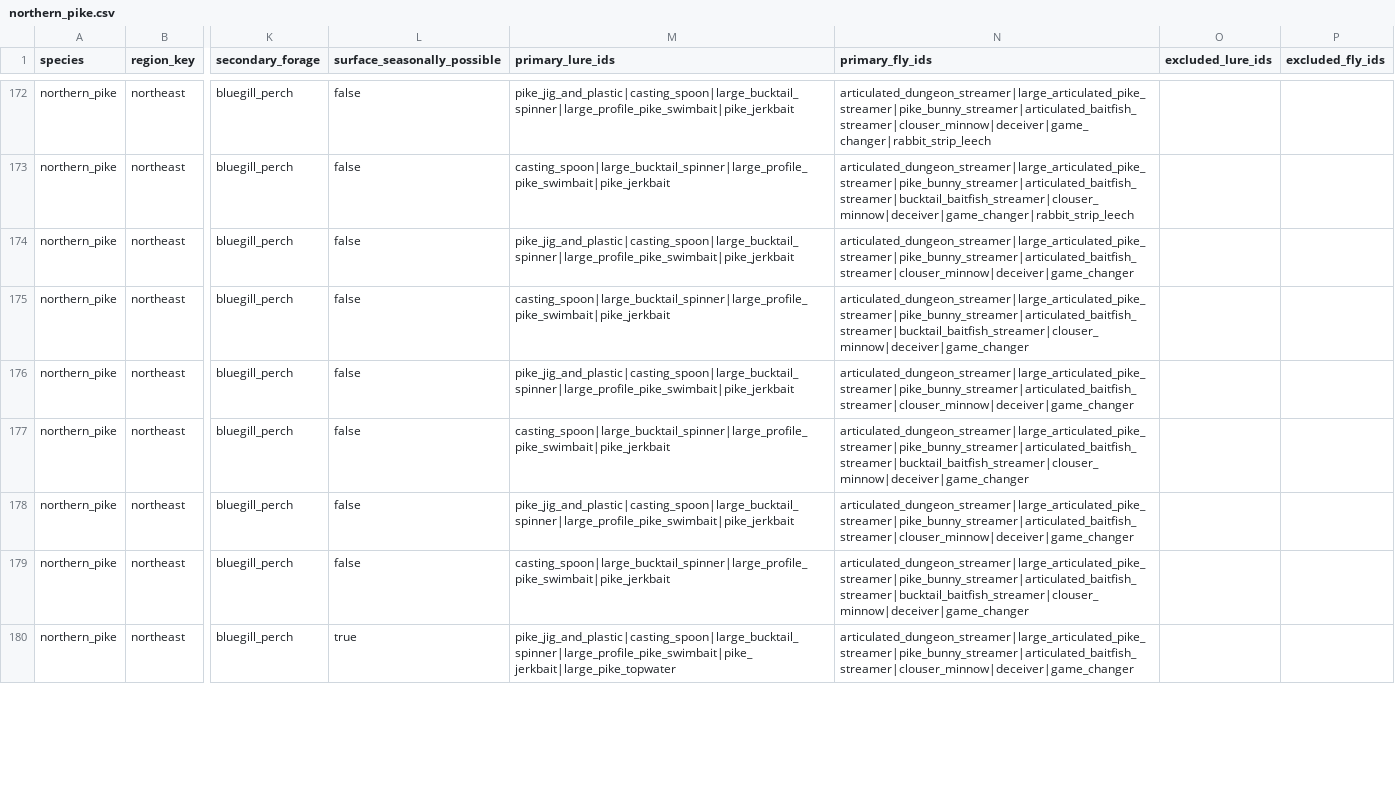
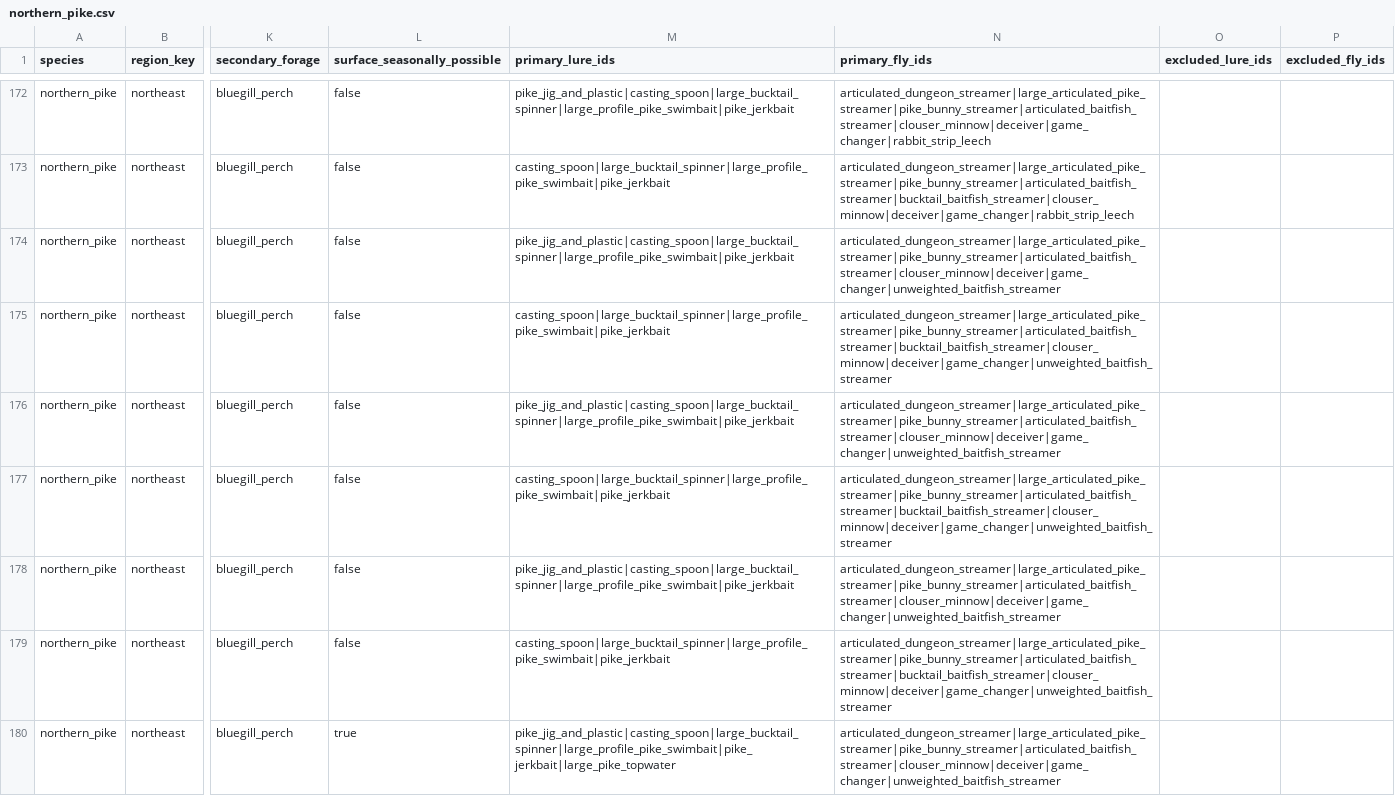
Before and after one commit to bkentros/TightLines-AI-V1, a CSV file: TightLinesAI/data/seasonal-matrix/northern_pike.csv, drawn as a sheet; only a part is shown, gaps mark what is left out; the diff covers the shown part only; the diff names each change by its address in the sheet, - before the commit and + after, or states it on an @@ line.

```diff
--- a/TightLinesAI/data/seasonal-matrix/northern_pike.csv
+++ b/TightLinesAI/data/seasonal-matrix/northern_pike.csv
-N174 (primary_fly_ids): articulated_dungeon_streamer|large_articulated_pike_streamer|pike_bunny_streamer|articulated_baitfish_streamer|clouser_minnow|deceiver|game_changer
+N174 (primary_fly_ids): articulated_dungeon_streamer|large_articulated_pike_streamer|pike_bunny_streamer|articulated_baitfish_streamer|clouser_minnow|deceiver|game_changer|unweighted_baitfish_streamer
-N175 (primary_fly_ids): articulated_dungeon_streamer|large_articulated_pike_streamer|pike_bunny_streamer|articulated_baitfish_streamer|bucktail_baitfish_streamer|clouser_minnow|deceiver|game_changer
+N175 (primary_fly_ids): articulated_dungeon_streamer|large_articulated_pike_streamer|pike_bunny_streamer|articulated_baitfish_streamer|bucktail_baitfish_streamer|clouser_minnow|deceiver|game_changer|unweighted_baitfish_streamer
-N176 (primary_fly_ids): articulated_dungeon_streamer|large_articulated_pike_streamer|pike_bunny_streamer|articulated_baitfish_streamer|clouser_minnow|deceiver|game_changer
+N176 (primary_fly_ids): articulated_dungeon_streamer|large_articulated_pike_streamer|pike_bunny_streamer|articulated_baitfish_streamer|clouser_minnow|deceiver|game_changer|unweighted_baitfish_streamer
-N177 (primary_fly_ids): articulated_dungeon_streamer|large_articulated_pike_streamer|pike_bunny_streamer|articulated_baitfish_streamer|bucktail_baitfish_streamer|clouser_minnow|deceiver|game_changer
+N177 (primary_fly_ids): articulated_dungeon_streamer|large_articulated_pike_streamer|pike_bunny_streamer|articulated_baitfish_streamer|bucktail_baitfish_streamer|clouser_minnow|deceiver|game_changer|unweighted_baitfish_streamer
-N178 (primary_fly_ids): articulated_dungeon_streamer|large_articulated_pike_streamer|pike_bunny_streamer|articulated_baitfish_streamer|clouser_minnow|deceiver|game_changer
+N178 (primary_fly_ids): articulated_dungeon_streamer|large_articulated_pike_streamer|pike_bunny_streamer|articulated_baitfish_streamer|clouser_minnow|deceiver|game_changer|unweighted_baitfish_streamer
-N179 (primary_fly_ids): articulated_dungeon_streamer|large_articulated_pike_streamer|pike_bunny_streamer|articulated_baitfish_streamer|bucktail_baitfish_streamer|clouser_minnow|deceiver|game_changer
+N179 (primary_fly_ids): articulated_dungeon_streamer|large_articulated_pike_streamer|pike_bunny_streamer|articulated_baitfish_streamer|bucktail_baitfish_streamer|clouser_minnow|deceiver|game_changer|unweighted_baitfish_streamer
-N180 (primary_fly_ids): articulated_dungeon_streamer|large_articulated_pike_streamer|pike_bunny_streamer|articulated_baitfish_streamer|clouser_minnow|deceiver|game_changer
+N180 (primary_fly_ids): articulated_dungeon_streamer|large_articulated_pike_streamer|pike_bunny_streamer|articulated_baitfish_streamer|clouser_minnow|deceiver|game_changer|unweighted_baitfish_streamer
```
Also changed, not shown: 113 edited cells elsewhere in this file, TightLinesAI/data/seasonal-matrix/smallmouth_bass.csv, 9 other files.
